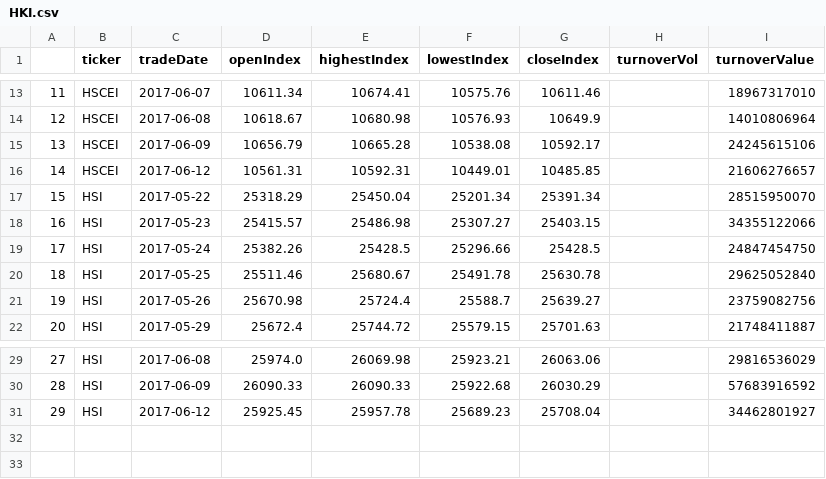
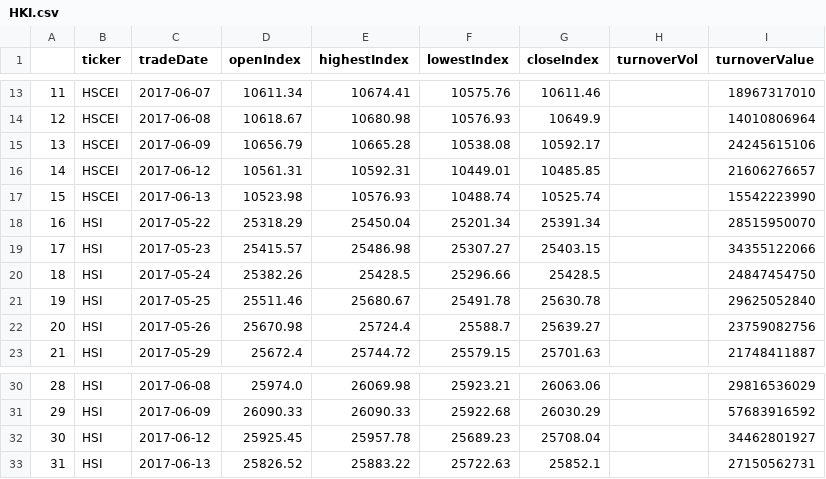
Before and after one commit to sh601857/QuantSamples, a CSV file: HK/HKI.csv, drawn as a sheet; only a part is shown, gaps mark what is left out; addresses are those after the commit; the diff names each change by its address in the sheet, - before the commit and + after, or states it on an @@ line.

```diff
--- a/HK/HKI.csv
+++ b/HK/HKI.csv
+row 17: 15 | HSCEI | 2017-06-13 | 10523.98 | 10576.93 | 10488.74 | 10525.74 |  | 15542223990
@@ column A renumbered between rows 18 and 32 @@
+row 33: 31 | HSI | 2017-06-13 | 25826.52 | 25883.22 | 25722.63 | 25852.1 |  | 27150562731
```
Also changed, not shown: HK/temp.csv, 29 other files.
